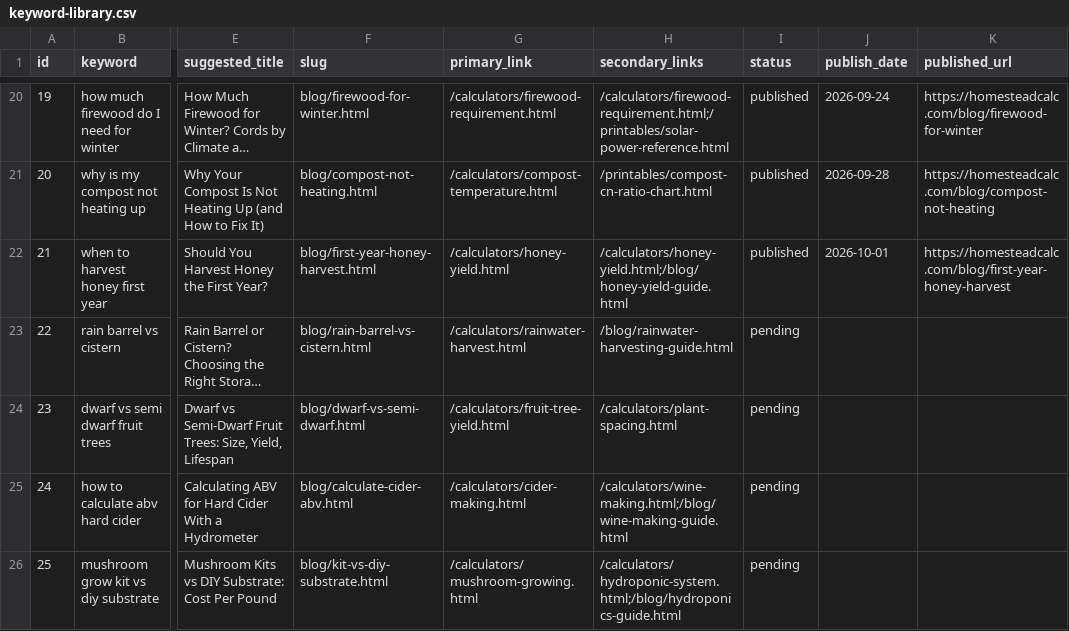
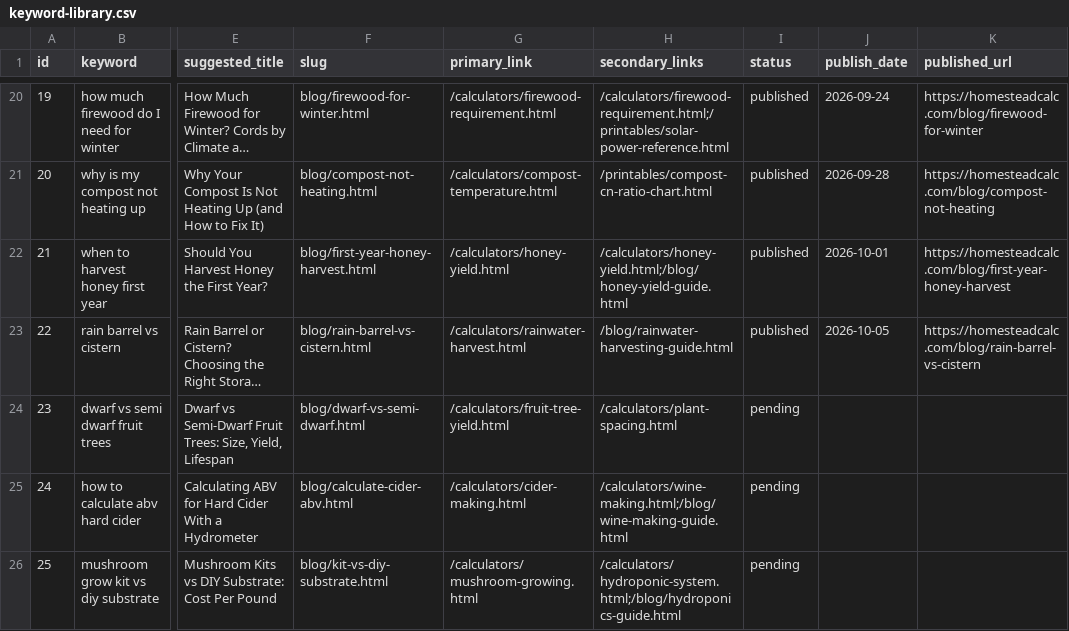
Before and after one commit to Zhou-Xiaoyong/homesteadcalc, a CSV file: seo/keyword-library.csv, drawn as a sheet; only a part is shown, gaps mark what is left out; long unchanged cells end in …; the diff names each change by its address in the sheet, - before the commit and + after, or states it on an @@ line.

Commit message:
content: rain barrel vs cistern (kw #22)

```diff
--- a/seo/keyword-library.csv
+++ b/seo/keyword-library.csv
-I23 (status): pending
+I23 (status): published
-J23 (publish_date): (empty)
+J23 (publish_date): 2026-10-05
-K23 (published_url): (empty)
+K23 (published_url): https://homesteadcalc.com/blog/rain-barrel-vs-cistern
```
Also changed, not shown: 6 other files.
